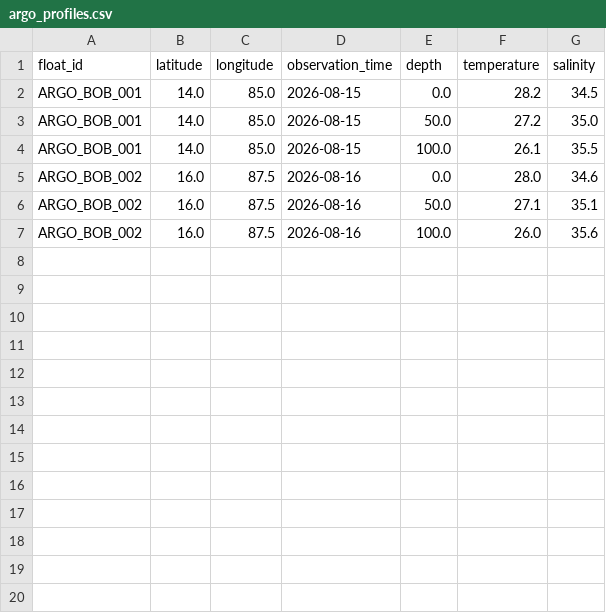
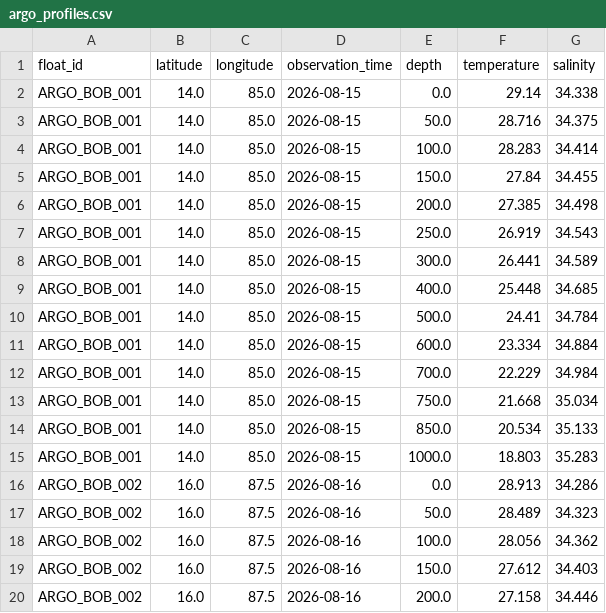
Before and after one commit to abhi-1028/Ocean_Digital_Twin_SIH-2026, a CSV file: backend/data/regions/bay_of_bengal/observations/argo_profiles.csv, drawn as a sheet; only a part is shown; the diff covers the shown part only.

```diff
--- a/backend/data/regions/bay_of_bengal/observations/argo_profiles.csv
+++ b/backend/data/regions/bay_of_bengal/observations/argo_profiles.csv
@@ -1,7 +1,20 @@
 float_id,latitude,longitude,observation_time,depth,temperature,salinity
-ARGO_BOB_001,14.0,85.0,2026-08-15,0.0,28.2,34.5
-ARGO_BOB_001,14.0,85.0,2026-08-15,50.0,27.2,35.0
-ARGO_BOB_001,14.0,85.0,2026-08-15,100.0,26.1,35.5
-ARGO_BOB_002,16.0,87.5,2026-08-16,0.0,28.0,34.6
-ARGO_BOB_002,16.0,87.5,2026-08-16,50.0,27.1,35.1
-ARGO_BOB_002,16.0,87.5,2026-08-16,100.0,26.0,35.6
+ARGO_BOB_001,14.0,85.0,2026-08-15,0.0,29.14,34.338
+ARGO_BOB_001,14.0,85.0,2026-08-15,50.0,28.716,34.375
+ARGO_BOB_001,14.0,85.0,2026-08-15,100.0,28.283,34.414
+ARGO_BOB_001,14.0,85.0,2026-08-15,150.0,27.84,34.455
+ARGO_BOB_001,14.0,85.0,2026-08-15,200.0,27.385,34.498
+ARGO_BOB_001,14.0,85.0,2026-08-15,250.0,26.919,34.543
+ARGO_BOB_001,14.0,85.0,2026-08-15,300.0,26.441,34.589
+ARGO_BOB_001,14.0,85.0,2026-08-15,400.0,25.448,34.685
+ARGO_BOB_001,14.0,85.0,2026-08-15,500.0,24.41,34.784
+ARGO_BOB_001,14.0,85.0,2026-08-15,600.0,23.334,34.884
+ARGO_BOB_001,14.0,85.0,2026-08-15,700.0,22.229,34.984
+ARGO_BOB_001,14.0,85.0,2026-08-15,750.0,21.668,35.034
+ARGO_BOB_001,14.0,85.0,2026-08-15,850.0,20.534,35.133
+ARGO_BOB_001,14.0,85.0,2026-08-15,1000.0,18.803,35.283
+ARGO_BOB_002,16.0,87.5,2026-08-16,0.0,28.913,34.286
+ARGO_BOB_002,16.0,87.5,2026-08-16,50.0,28.489,34.323
+ARGO_BOB_002,16.0,87.5,2026-08-16,100.0,28.056,34.362
+ARGO_BOB_002,16.0,87.5,2026-08-16,150.0,27.612,34.403
+ARGO_BOB_002,16.0,87.5,2026-08-16,200.0,27.158,34.446
```
Also changed, not shown: 9 added rows elsewhere in this file, 20 other files.
